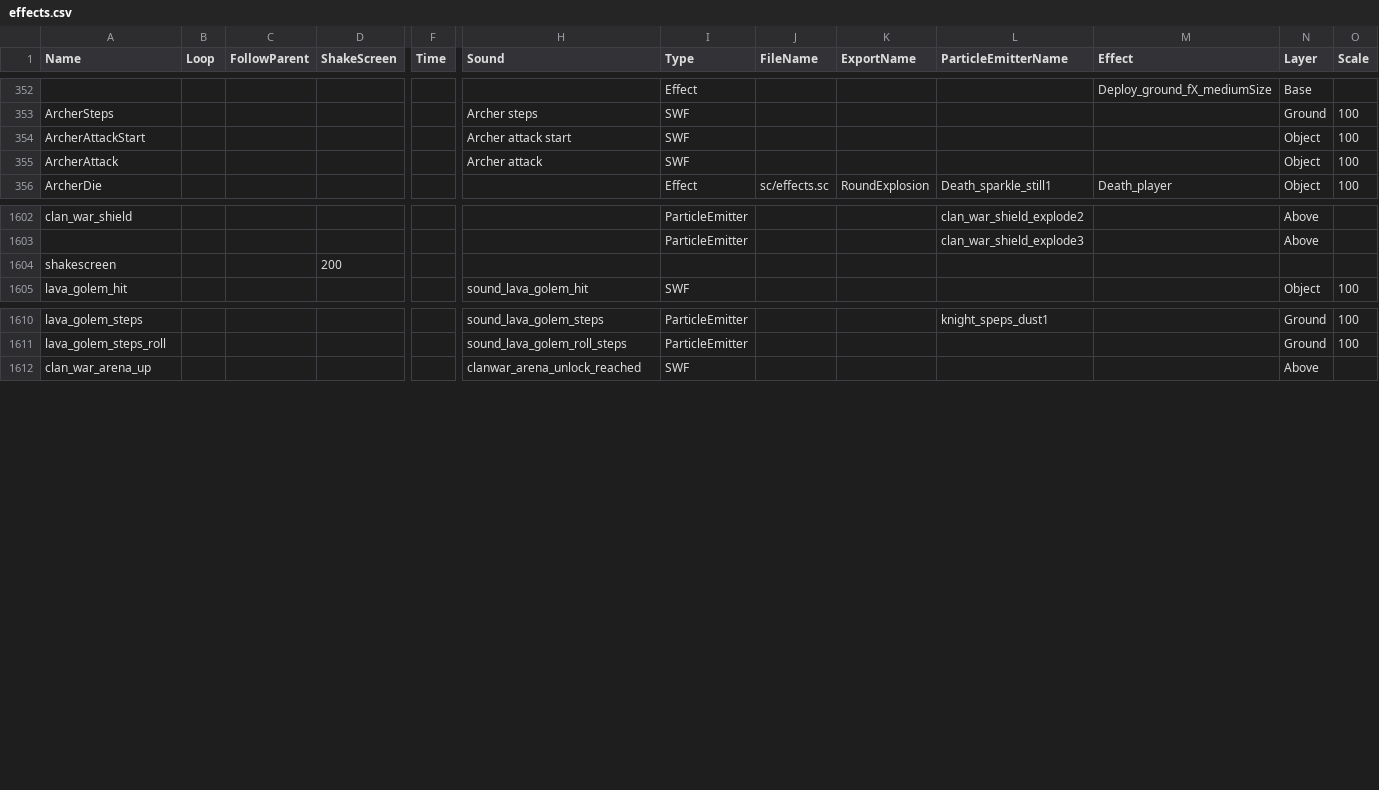
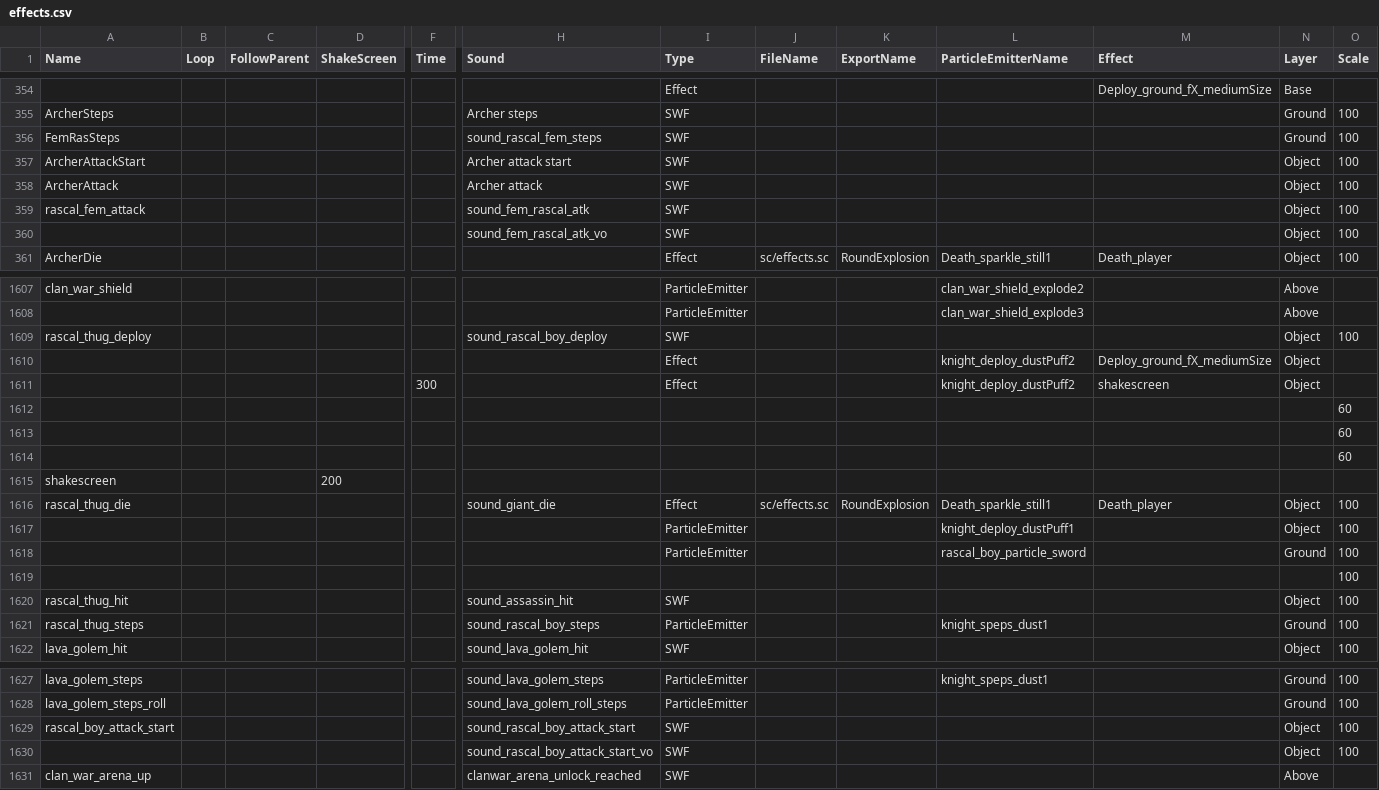
Before and after one commit to smlbiobot/cr-csv, a CSV file: assets/csv_client/effects.csv, drawn as a sheet; only a part is shown, gaps mark what is left out; rows hold the shown columns only; the diff covers the shown part only; the diff names each change by its address in the sheet, - before the commit and + after, or states it on an @@ line.

```diff
--- a/assets/csv_client/effects.csv
+++ b/assets/csv_client/effects.csv
+row 356: FemRasSteps |  |  |  |  | sound_rascal_fem_steps | SWF |  |  |  |  | Ground | 100
+row 359: rascal_fem_attack |  |  |  |  | sound_fem_rascal_atk | SWF |  |  |  |  | Object | 100
+row 360:  |  |  |  |  | sound_fem_rascal_atk_vo | SWF |  |  |  |  | Object | 100
+row 1609: rascal_thug_deploy |  |  |  |  | sound_rascal_boy_deploy | SWF |  |  |  |  | Object | 100
+row 1610:  |  |  |  |  |  | Effect |  |  | knight_deploy_dustPuff2 | Deploy_ground_fX_mediumSize | Object
+row 1611:  |  |  |  | 300 |  | Effect |  |  | knight_deploy_dustPuff2 | shakescreen | Object
+row 1612:  |  |  |  |  |  |  |  |  |  |  |  | 60
+row 1613:  |  |  |  |  |  |  |  |  |  |  |  | 60
+row 1614:  |  |  |  |  |  |  |  |  |  |  |  | 60
+row 1616: rascal_thug_die |  |  |  |  | sound_giant_die | Effect | sc/effects.sc | RoundExplosion | Death_sparkle_still1 | Death_player | Object | 100
+row 1617:  |  |  |  |  |  | ParticleEmitter |  |  | knight_deploy_dustPuff1 |  | Object | 100
+row 1618:  |  |  |  |  |  | ParticleEmitter |  |  | rascal_boy_particle_sword |  | Ground | 100
+row 1619:  |  |  |  |  |  |  |  |  |  |  |  | 100
+row 1620: rascal_thug_hit |  |  |  |  | sound_assassin_hit | SWF |  |  |  |  | Object | 100
+row 1621: rascal_thug_steps |  |  |  |  | sound_rascal_boy_steps | ParticleEmitter |  |  | knight_speps_dust1 |  | Ground | 100
+row 1629: rascal_boy_attack_start |  |  |  |  | sound_rascal_boy_attack_start | SWF |  |  |  |  | Object | 100
+row 1630:  |  |  |  |  | sound_rascal_boy_attack_start_vo | SWF |  |  |  |  | Object | 100
```
Also changed, not shown: 2 added rows elsewhere in this file, assets/csv_client/client_globals.csv, assets/csv_client/particle_emitters.csv, 9 other files.
